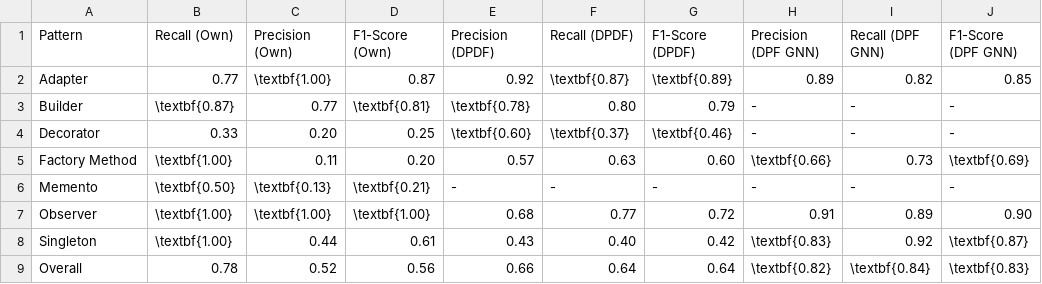
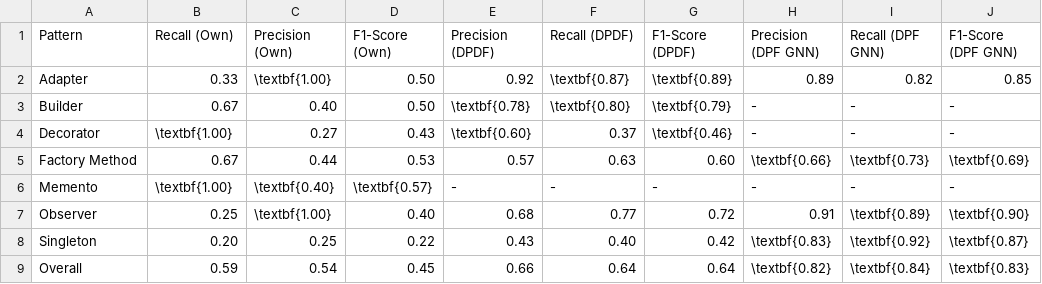
Before and after one commit to DerJeanjour/dpd-subgraph-matching, a CSV file: matching/glema/notebooks/tables/metric_comparison.csv, drawn as a sheet.

```diff
--- a/matching/glema/notebooks/tables/metric_comparison.csv
+++ b/matching/glema/notebooks/tables/metric_comparison.csv
@@ -1,9 +1,9 @@
 Pattern,Recall (Own),Precision (Own),F1-Score (Own),Precision (DPDF),Recall (DPDF),F1-Score (DPDF),Precision (DPF GNN),Recall (DPF GNN),F1-Score (DPF GNN)
-Adapter,0.77,\textbf{1.00},0.87,0.92,\textbf{0.87},\textbf{0.89},0.89,0.82,0.85
-Builder,\textbf{0.87},0.77,\textbf{0.81},\textbf{0.78},0.80,0.79,-,-,-
-Decorator,0.33,0.20,0.25,\textbf{0.60},\textbf{0.37},\textbf{0.46},-,-,-
-Factory Method,\textbf{1.00},0.11,0.20,0.57,0.63,0.60,\textbf{0.66},0.73,\textbf{0.69}
-Memento,\textbf{0.50},\textbf{0.13},\textbf{0.21},-,-,-,-,-,-
-Observer,\textbf{1.00},\textbf{1.00},\textbf{1.00},0.68,0.77,0.72,0.91,0.89,0.90
-Singleton,\textbf{1.00},0.44,0.61,0.43,0.40,0.42,\textbf{0.83},0.92,\textbf{0.87}
-Overall,0.78,0.52,0.56,0.66,0.64,0.64,\textbf{0.82},\textbf{0.84},\textbf{0.83}
+Adapter,0.33,\textbf{1.00},0.50,0.92,\textbf{0.87},\textbf{0.89},0.89,0.82,0.85
+Builder,0.67,0.40,0.50,\textbf{0.78},\textbf{0.80},\textbf{0.79},-,-,-
+Decorator,\textbf{1.00},0.27,0.43,\textbf{0.60},0.37,\textbf{0.46},-,-,-
+Factory Method,0.67,0.44,0.53,0.57,0.63,0.60,\textbf{0.66},\textbf{0.73},\textbf{0.69}
+Memento,\textbf{1.00},\textbf{0.40},\textbf{0.57},-,-,-,-,-,-
+Observer,0.25,\textbf{1.00},0.40,0.68,0.77,0.72,0.91,\textbf{0.89},\textbf{0.90}
+Singleton,0.20,0.25,0.22,0.43,0.40,0.42,\textbf{0.83},\textbf{0.92},\textbf{0.87}
+Overall,0.59,0.54,0.45,0.66,0.64,0.64,\textbf{0.82},\textbf{0.84},\textbf{0.83}
```
Also changed, not shown: matching/glema/notebooks/tables/metrics_apache_nutch.csv, matching/glema/notebooks/tables/metrics_jhotdraw.csv, 19 other files.
